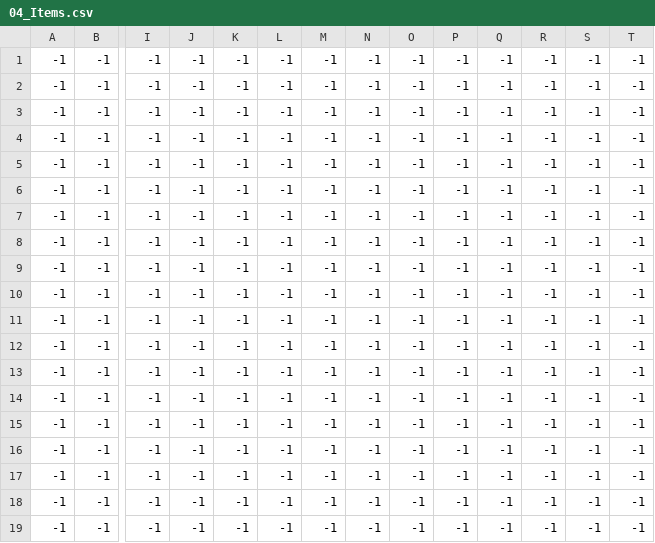
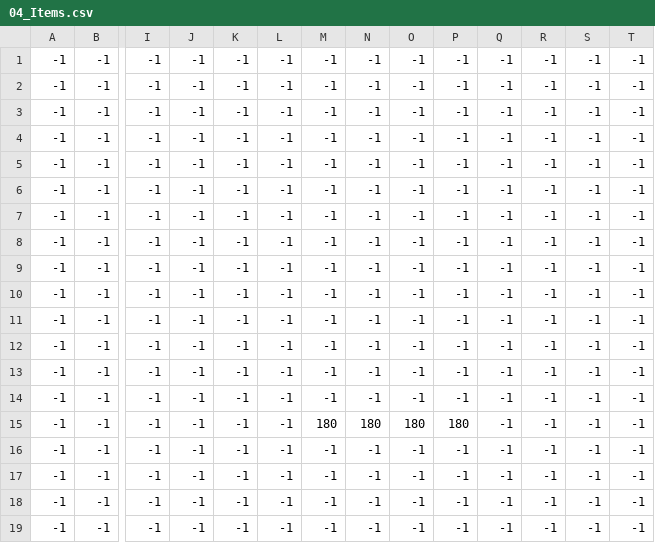
Before and after one commit to thanhan11hz/ProjectCS202, a CSV file: resource/Map/Custom/04_CustomMap/04_Items.csv, drawn as a sheet; only a part is shown, gaps mark what is left out; removed rows and columns are numbered as before the commit, all else as after; rows hold the shown columns only; the diff names each change by its address in the sheet, - before the commit and + after, or states it on an @@ line.

```diff
--- a/resource/Map/Custom/04_CustomMap/04_Items.csv
+++ b/resource/Map/Custom/04_CustomMap/04_Items.csv
+row 13: -1 | -1 | -1 | -1 | -1 | -1 | -1 | -1 | -1 | -1 | -1 | -1 | -1 | -1
-M15: -1
+M15: 180
-N15: -1
+N15: 180
-O15: -1
+O15: 180
-P15: -1
+P15: 180
-row 15: -1 | -1 | -1 | -1 | -1 | -1 | -1 | -1 | -1 | -1 | -1 | -1 | -1 | -1
```
Also changed, not shown: resource/Map/Custom/04_CustomMap/04_Enemies.csv, resource/Map/Custom/04_CustomMap/04_Main.csv, 3 other files.
